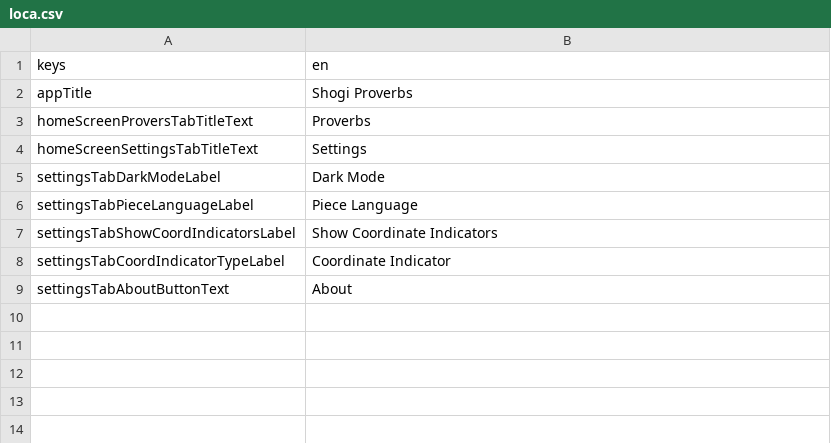
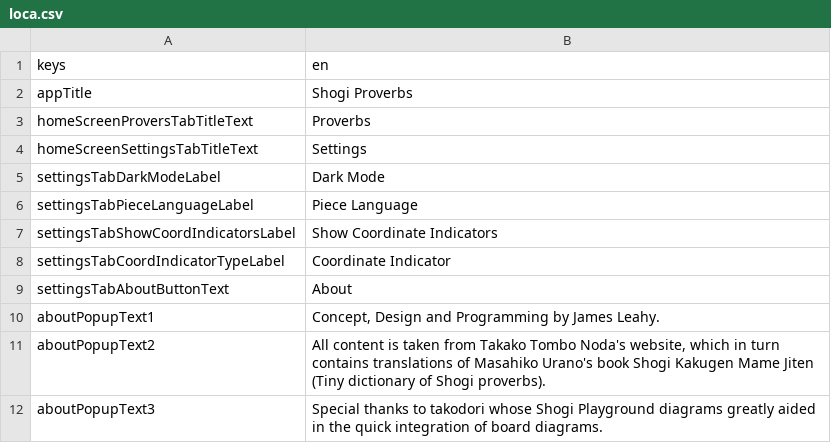
Before and after one commit to defuncart/shogi_proverbs, a CSV file: assets_dev/loca/loca.csv, drawn as a sheet; the diff names each change by its address in the sheet, - before the commit and + after, or states it on an @@ line.

Commit message:
About about popup.

```diff
--- a/assets_dev/loca/loca.csv
+++ b/assets_dev/loca/loca.csv
+row 10: aboutPopupText1 | Concept, Design and Programming by James Leahy.
+row 11: aboutPopupText2 | All content is taken from Takako Tombo Noda's website, which in turn contains translations of Masahiko Urano's book Shogi Kakugen Mame Jiten (Tiny dictionary of Shogi proverbs).
+row 12: aboutPopupText3 | Special thanks to takodori whose Shogi Playground diagrams greatly aided in the quick integration of board diagrams.
```
Also changed, not shown: 5 other files.
